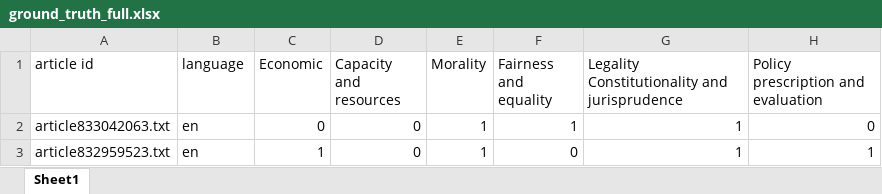
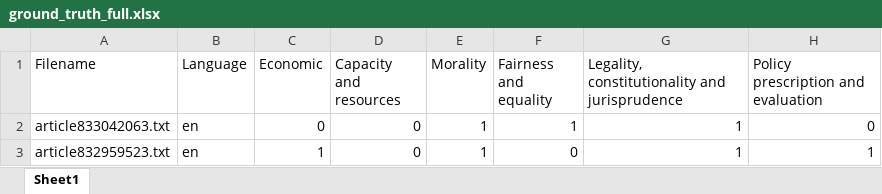
Before and after one commit to ItsTheTai/frame_detect_NLP, an Excel workbook: 2_analysis/ground_truth_full.xlsx, sheet Sheet1, drawn as a sheet; only a part is shown; values as stored, in another font and other column widths than the file's, no borders; the diff names each change by its address in the sheet, - before the commit and + after, or states it on an @@ line.

Commit message:
add interrater.ipynb
notebook creates ground truth, calculates metrics for interrater agreement, and rater reliability (f1, precision, recall)

```diff
--- a/2_analysis/ground_truth_full.xlsx (sheet Sheet1)
+++ b/2_analysis/ground_truth_full.xlsx (sheet Sheet1)
-A1: article id
+A1: Filename
-B1: language
+B1: Language
-G1: Legality Constitutionality and jurisprudence
+G1: Legality, constitutionality and jurisprudence
```
Also changed, not shown: 2 other files.
